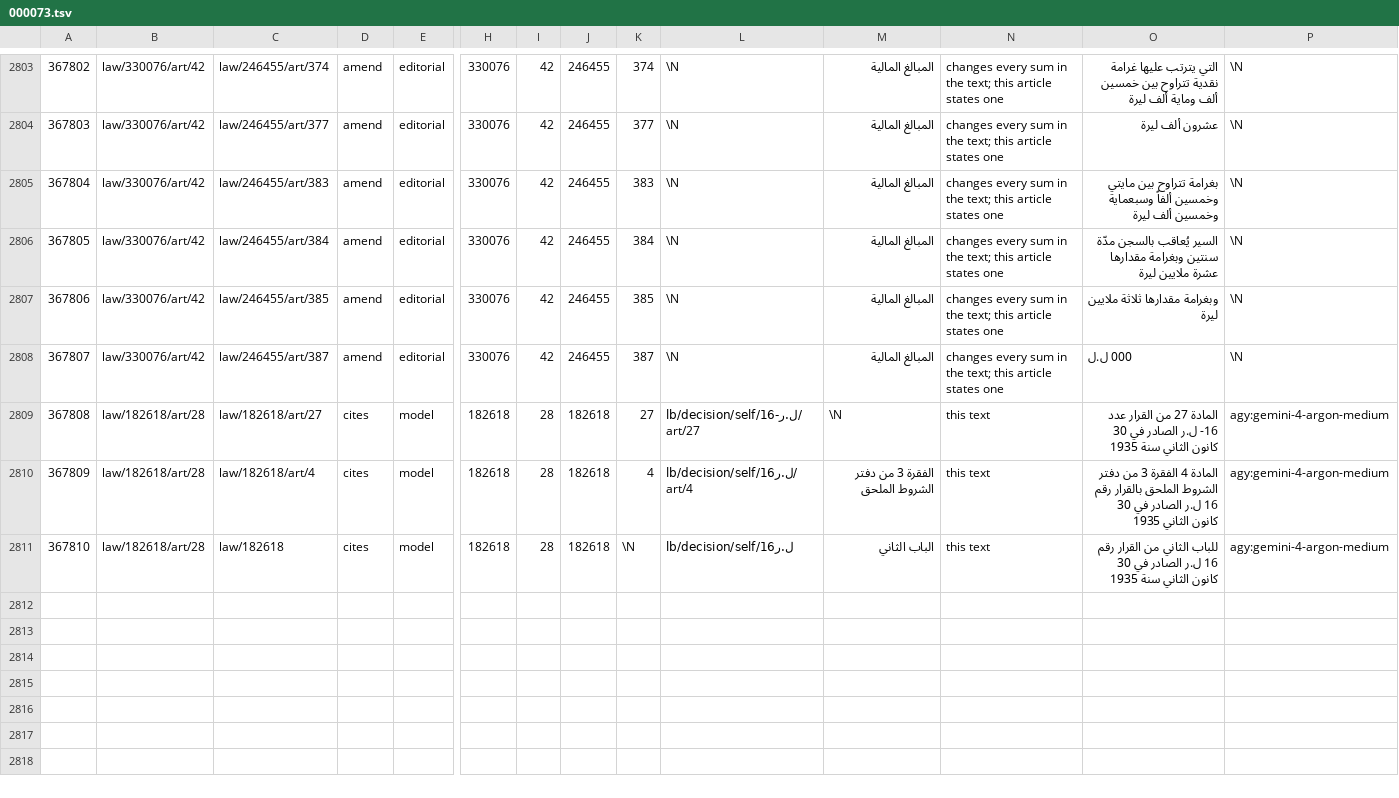
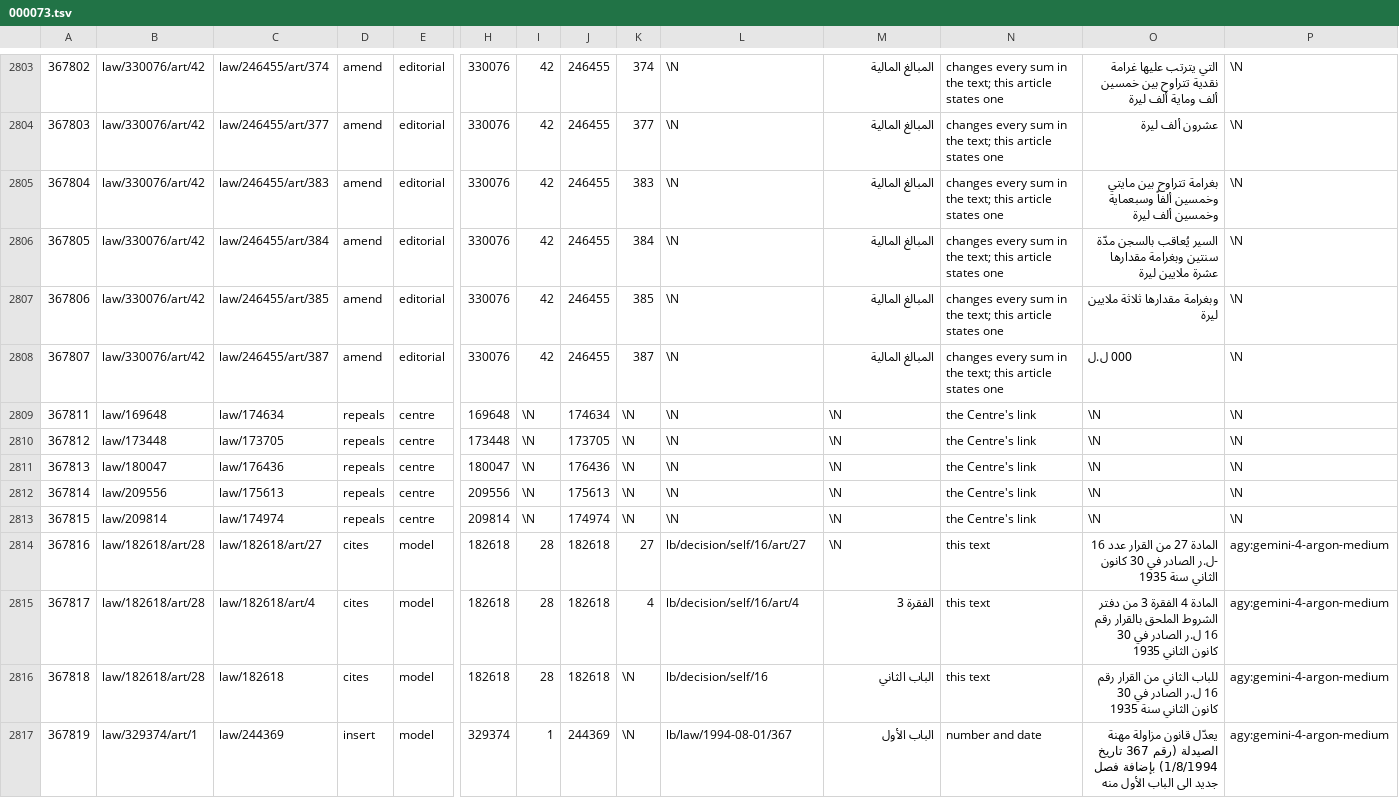
Before and after one commit to taktekhq/lebanese-legislation, a TSV file: data/tables/graph_edge/000073.tsv, drawn as a sheet; only a part is shown, gaps mark what is left out; addresses are those after the commit; rows hold the shown columns only; the diff names each change by its address in the sheet, - before the commit and + after, or states it on an @@ line.

Commit message:
data: 2026-11-05,  15 files changed, 31 insertions(+), 38 deletions(-)

```diff
--- a/data/tables/graph_edge/000073.tsv
+++ b/data/tables/graph_edge/000073.tsv
+row 2809: 367811 | law/169648 | law/174634 | repeals | centre | 169648 | \N | 174634 | \N | \N | \N | the Centre's link | \N | \N
+row 2810: 367812 | law/173448 | law/173705 | repeals | centre | 173448 | \N | 173705 | \N | \N | \N | the Centre's link | \N | \N
+row 2811: 367813 | law/180047 | law/176436 | repeals | centre | 180047 | \N | 176436 | \N | \N | \N | the Centre's link | \N | \N
+row 2812: 367814 | law/209556 | law/175613 | repeals | centre | 209556 | \N | 175613 | \N | \N | \N | the Centre's link | \N | \N
+row 2813: 367815 | law/209814 | law/174974 | repeals | centre | 209814 | \N | 174974 | \N | \N | \N | the Centre's link | \N | \N
@@ column A renumbered between rows 2814 and 2816 @@
-L2814: lb/decision/self/16-ل.ر/art/27
+L2814: lb/decision/self/16/art/27
-O2814: …القرار عدد 16- ل.ر الصادر في…
+O2814: …القرار عدد 16 -ل.ر الصادر في…
-L2815: lb/decision/self/16ل.ر/art/4
+L2815: lb/decision/self/16/art/4
-M2815: الفقرة 3 من دفتر الشروط الملحق
+M2815: الفقرة 3
-L2816: lb/decision/self/16ل.ر
+L2816: lb/decision/self/16
+row 2817: 367819 | law/329374/art/1 | law/244369 | insert | model | 329374 | 1 | 244369 | \N | lb/law/1994-08-01/367 | الباب الأول | number and date | يعدّل قانون مزاولة مهنة الصيدلة (رقم 367 تاريخ 1/8/1994) بإضافة فصل جديد الى الباب الأول منه | agy:gemini-4-argon-medium
```
Also changed, not shown: data/tables/graph_edge/000047.tsv, data/tables/graph_edge/000066.tsv, 13 other files.
